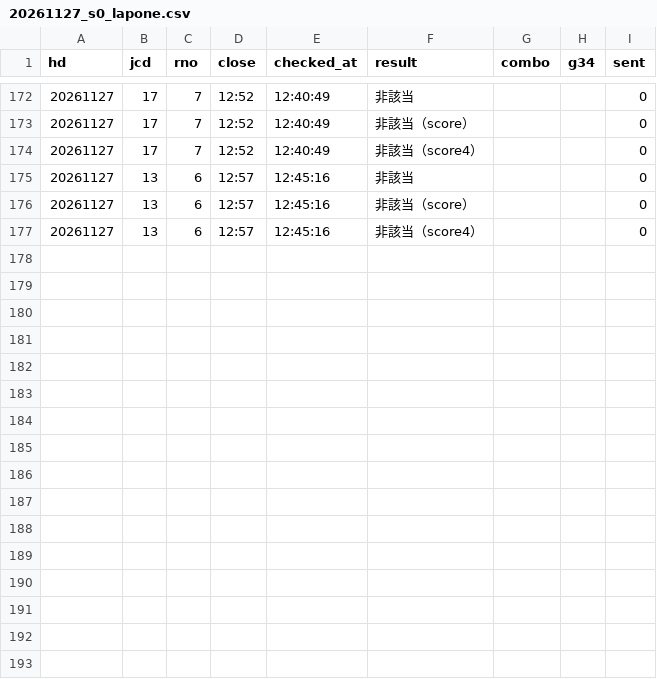
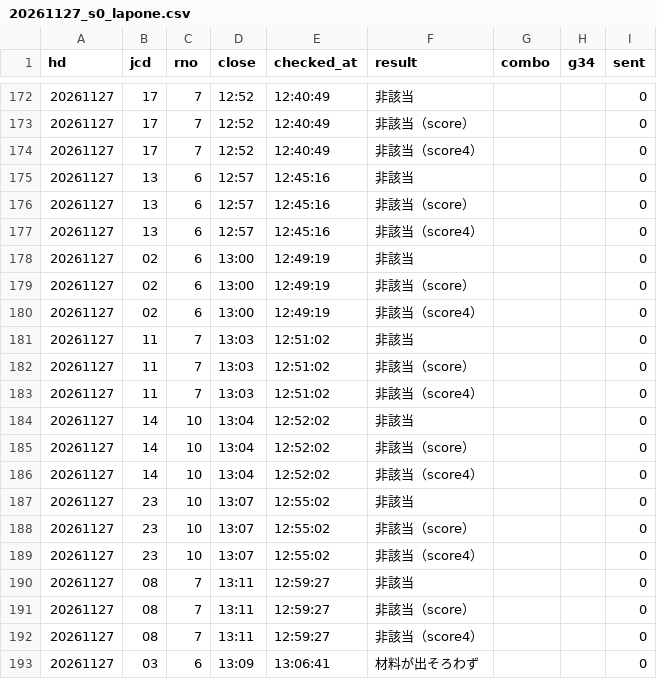
Before and after one commit to tatumibanno-arch/verbose-engine, a CSV file: data/live/log/20261127_s0_lapone.csv, drawn as a sheet; only a part is shown, gaps mark what is left out; the diff names each change by its address in the sheet, - before the commit and + after, or states it on an @@ line.

```diff
--- a/data/live/log/20261127_s0_lapone.csv
+++ b/data/live/log/20261127_s0_lapone.csv
+row 178: 20261127 | 02 | 6 | 13:00 | 12:49:19 | 非該当 |  |  | 0
+row 179: 20261127 | 02 | 6 | 13:00 | 12:49:19 | 非該当（score） |  |  | 0
+row 180: 20261127 | 02 | 6 | 13:00 | 12:49:19 | 非該当（score4） |  |  | 0
+row 181: 20261127 | 11 | 7 | 13:03 | 12:51:02 | 非該当 |  |  | 0
+row 182: 20261127 | 11 | 7 | 13:03 | 12:51:02 | 非該当（score） |  |  | 0
+row 183: 20261127 | 11 | 7 | 13:03 | 12:51:02 | 非該当（score4） |  |  | 0
+row 184: 20261127 | 14 | 10 | 13:04 | 12:52:02 | 非該当 |  |  | 0
+row 185: 20261127 | 14 | 10 | 13:04 | 12:52:02 | 非該当（score） |  |  | 0
+row 186: 20261127 | 14 | 10 | 13:04 | 12:52:02 | 非該当（score4） |  |  | 0
+row 187: 20261127 | 23 | 10 | 13:07 | 12:55:02 | 非該当 |  |  | 0
+row 188: 20261127 | 23 | 10 | 13:07 | 12:55:02 | 非該当（score） |  |  | 0
+row 189: 20261127 | 23 | 10 | 13:07 | 12:55:02 | 非該当（score4） |  |  | 0
+row 190: 20261127 | 08 | 7 | 13:11 | 12:59:27 | 非該当 |  |  | 0
+row 191: 20261127 | 08 | 7 | 13:11 | 12:59:27 | 非該当（score） |  |  | 0
+row 192: 20261127 | 08 | 7 | 13:11 | 12:59:27 | 非該当（score4） |  |  | 0
+row 193: 20261127 | 03 | 6 | 13:09 | 13:06:41 | 材料が出そろわず |  |  | 0
```
Also changed, not shown: data/live/log/20261127_s0.csv, data/live/log/20261127_s0_2t.csv, 4 other files.
